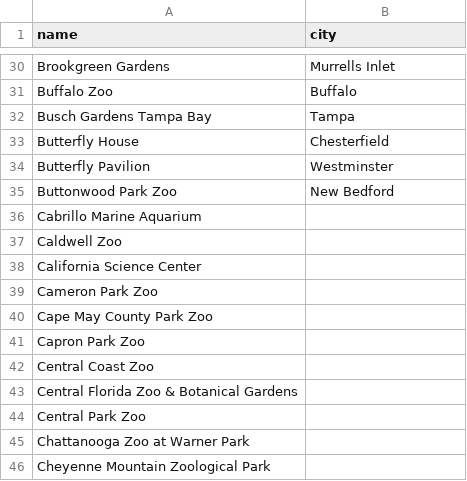
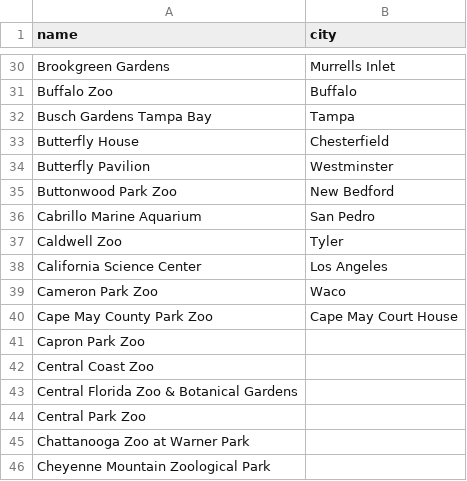
Before and after one commit to sc-chow/aza-scraper, a CSV file: zoo_cities.csv, drawn as a sheet; only a part is shown, gaps mark what is left out.

Commit message:
more cities added

```diff
--- a/zoo_cities.csv
+++ b/zoo_cities.csv
@@ -35,7 +35,7 @@ Butterfly Pavilion,Westminster
 Buttonwood Park Zoo,New Bedford
-Cabrillo Marine Aquarium,
-Caldwell Zoo,
-California Science Center,
-Cameron Park Zoo,
-Cape May County Park Zoo,
+Cabrillo Marine Aquarium,San Pedro
+Caldwell Zoo,Tyler
+California Science Center,Los Angeles
+Cameron Park Zoo,Waco
+Cape May County Park Zoo,Cape May Court House
 Capron Park Zoo,
```
